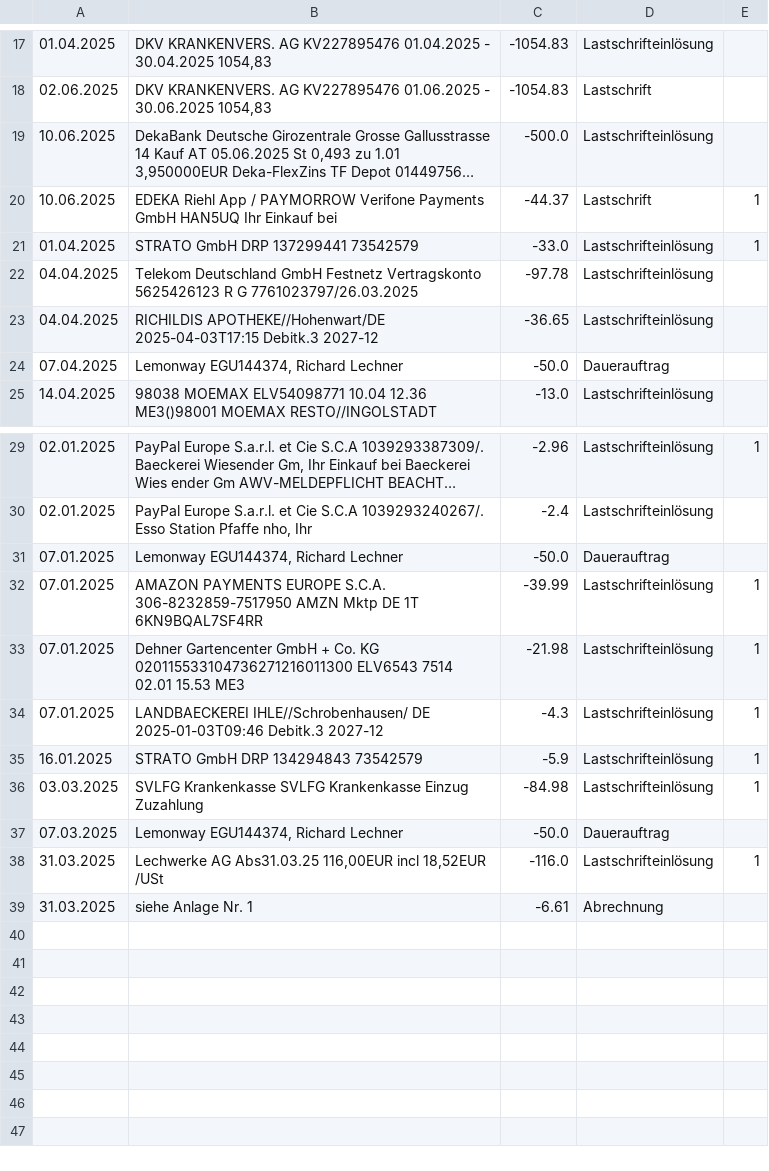
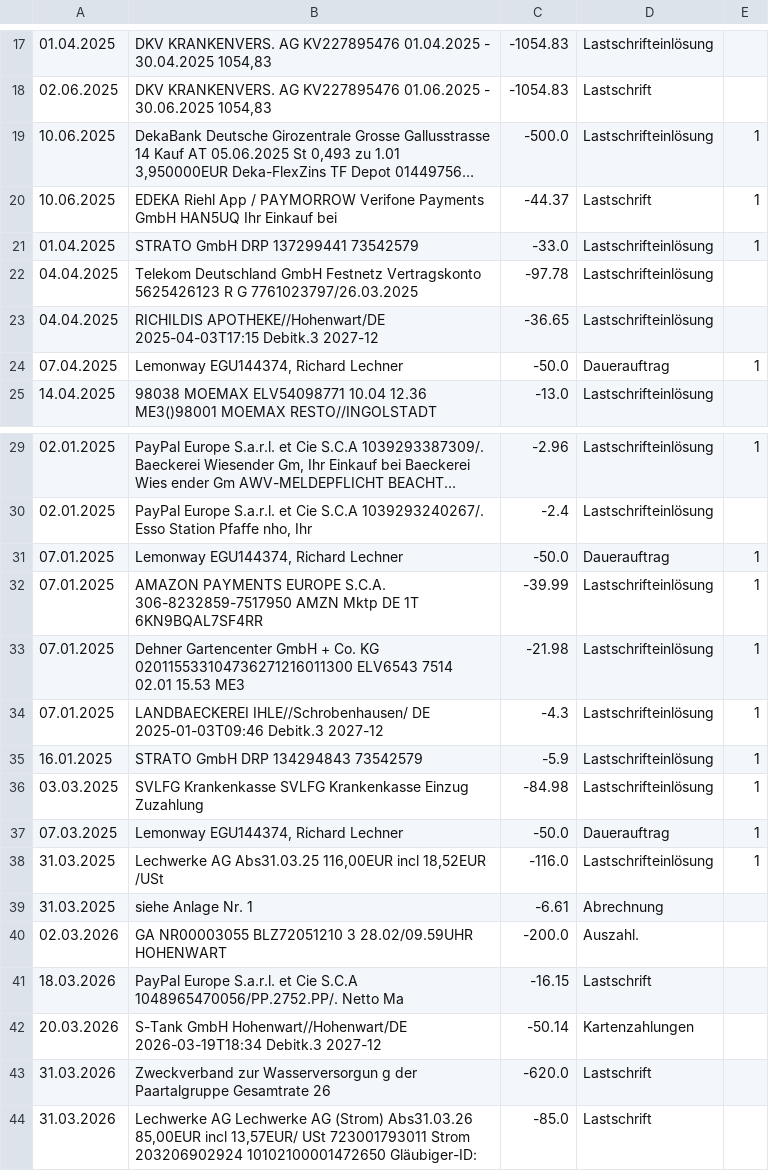
Before and after one commit to Pfeiffenrohr/BudgetMapper, a CSV file: kontoauszug.csv, drawn as a sheet; only a part is shown, gaps mark what is left out; long unchanged cells end in …; the diff names each change by its address in the sheet, - before the commit and + after, or states it on an @@ line.

```diff
--- a/kontoauszug.csv
+++ b/kontoauszug.csv
-E19: (empty)
+E19: 1
-E24: (empty)
+E24: 1
-E31: (empty)
+E31: 1
-E37: (empty)
+E37: 1
+row 40: 02.03.2026 | GA NR00003055 BLZ72051210 3 28.02/09.59UHR HOHENWART | -200.0 | Auszahl.
+row 41: 18.03.2026 | PayPal Europe S.a.r.l. et Cie S.C.A 1048965470056/PP.2752.PP/. Netto Ma | -16.15 | Lastschrift
+row 42: 20.03.2026 | S-Tank GmbH Hohenwart//Hohenwart/DE 2026-03-19T18:34 Debitk.3 2027-12 | -50.14 | Kartenzahlungen
+row 43: 31.03.2026 | Zweckverband zur Wasserversorgun g der Paartalgruppe Gesamtrate 26 | -620.0 | Lastschrift
+row 44: 31.03.2026 | Lechwerke AG Lechwerke AG (Strom) Abs31.03.26 85,00EUR incl 13,57EUR/ USt 723001793011 Strom 203206902924 10102100001472650 Gläubiger-ID: | -85.0 | Lastschrift
```
Also changed, not shown: 16 other files.
